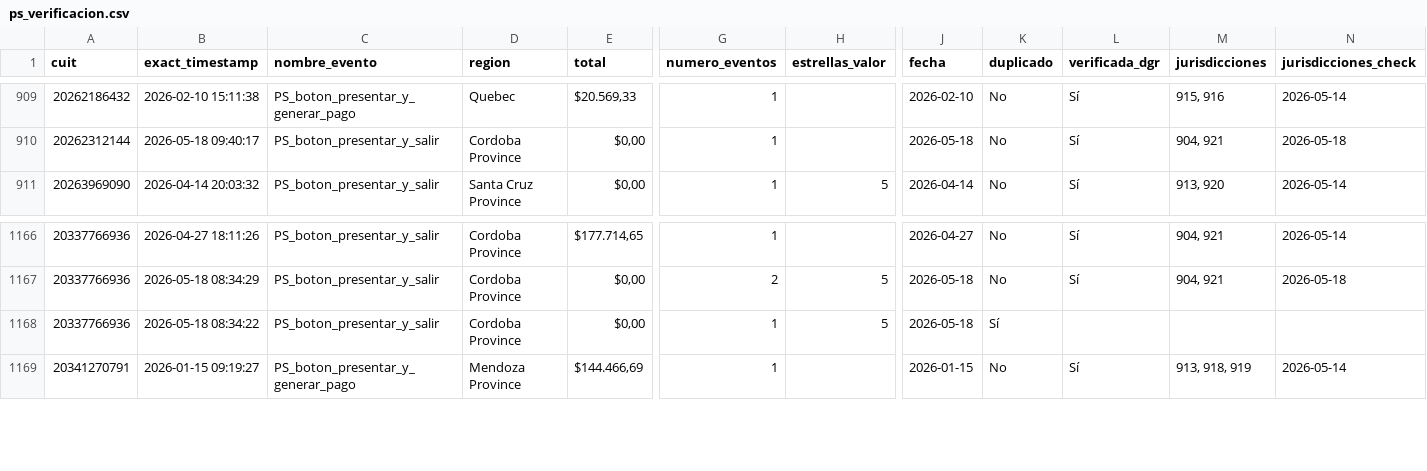
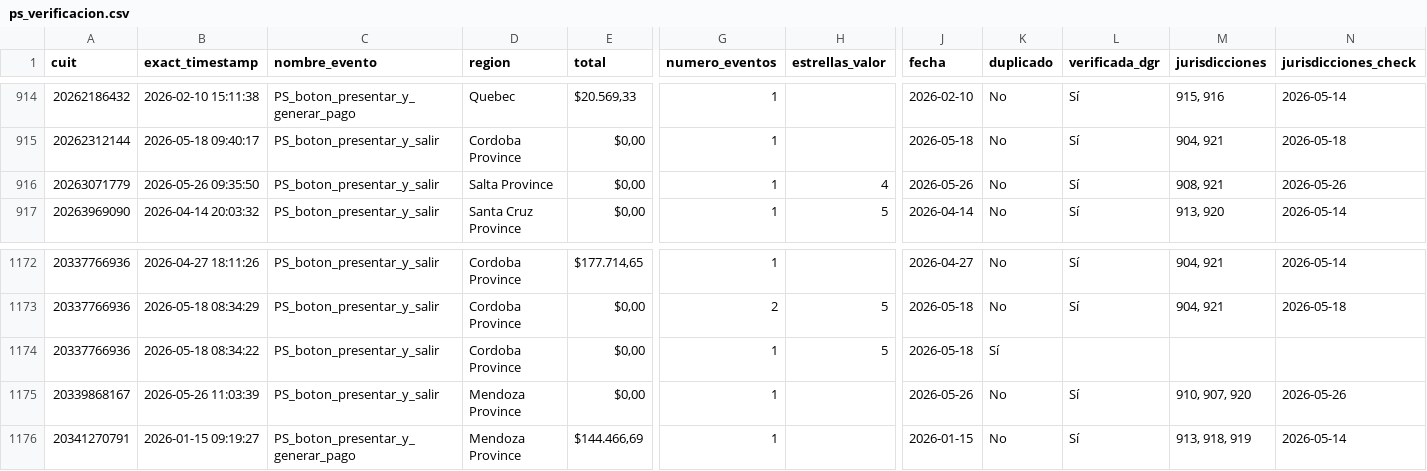
Before and after one commit to framirez-comarb/ps-verificacion-comarb, a CSV file: ps_verificacion.csv, drawn as a sheet; only a part is shown, gaps mark what is left out; rows hold the shown columns only; the diff covers the shown part only; the diff names each change by its address in the sheet, - before the commit and + after, or states it on an @@ line.

```diff
--- a/ps_verificacion.csv
+++ b/ps_verificacion.csv
+row 916: 20263071779 | 2026-05-26 09:35:50 | PS_boton_presentar_y_salir | Salta Province | $0,00 | 1 | 4 | 2026-05-26 | No | Sí | 908, 921 | 2026-05-26
+row 1175: 20339868167 | 2026-05-26 11:03:39 | PS_boton_presentar_y_salir | Mendoza Province | $0,00 | 1 |  | 2026-05-26 | No | Sí | 910, 907, 920 | 2026-05-26
```
Also changed, not shown: 15 added rows elsewhere in this file, ps_verificacion_errores.csv, 3 other files.
